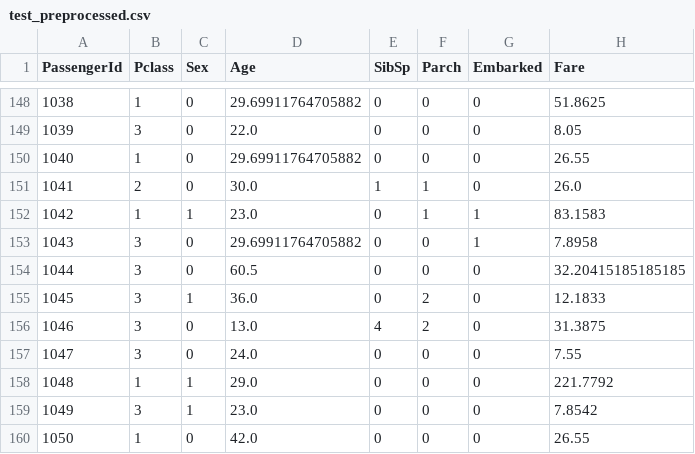
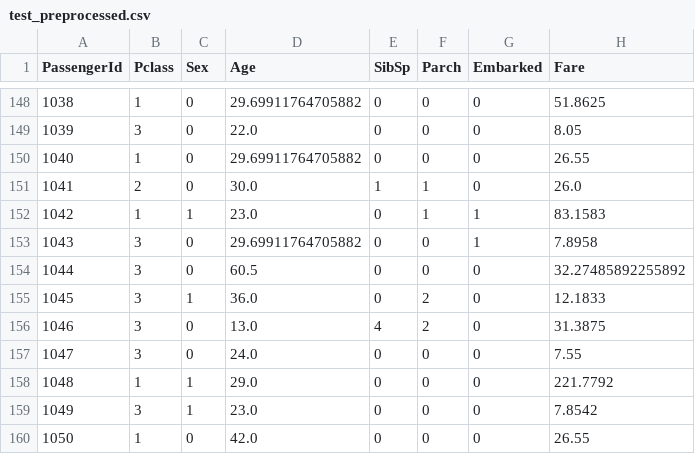
Before and after one commit to ArintiLukasMahieu/mlops-4, a CSV file: data/preprocessed/test_preprocessed.csv, drawn as a sheet; only a part is shown, gaps mark what is left out.

```diff
--- a/data/preprocessed/test_preprocessed.csv
+++ b/data/preprocessed/test_preprocessed.csv
@@ -153,3 +153,3 @@ PassengerId,Pclass,Sex,Age,SibSp,Parch,Embarked,Fare
 1043,3,0,29.69911764705882,0,0,1,7.8958
-1044,3,0,60.5,0,0,0,32.20415185185185
+1044,3,0,60.5,0,0,0,32.27485892255892
 1045,3,1,36.0,0,2,0,12.1833
```
Also changed, not shown: data/preprocessed/train_preprocessed.csv.
